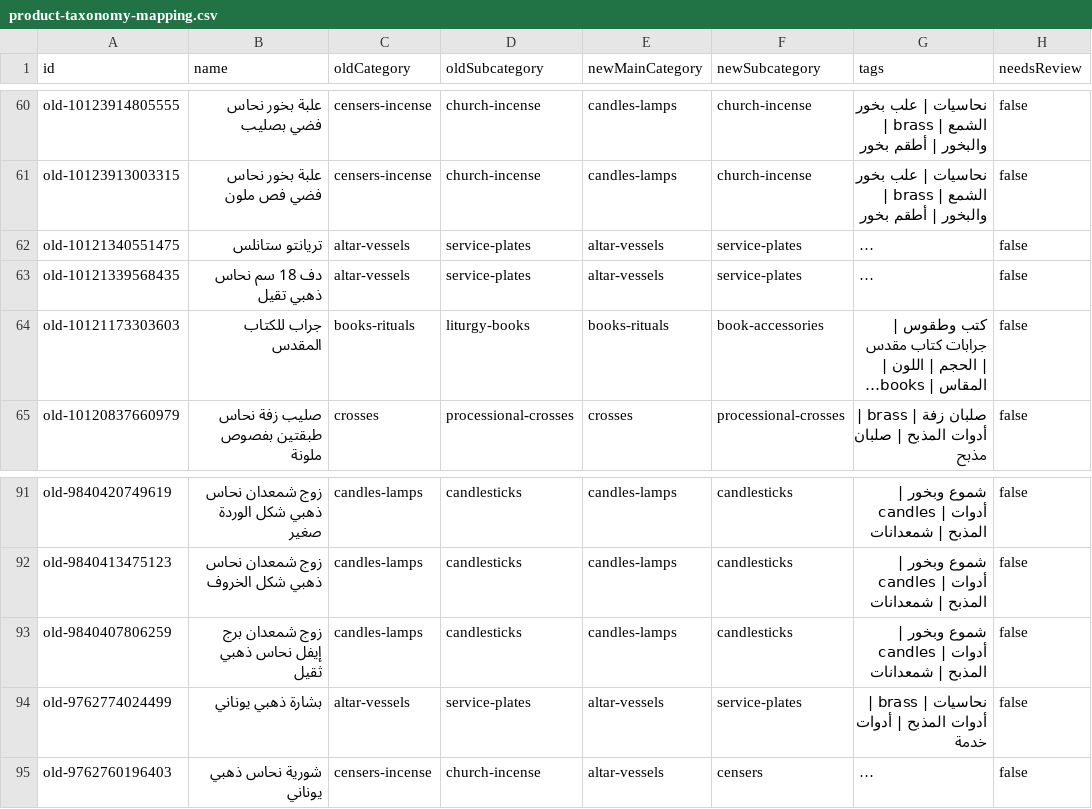
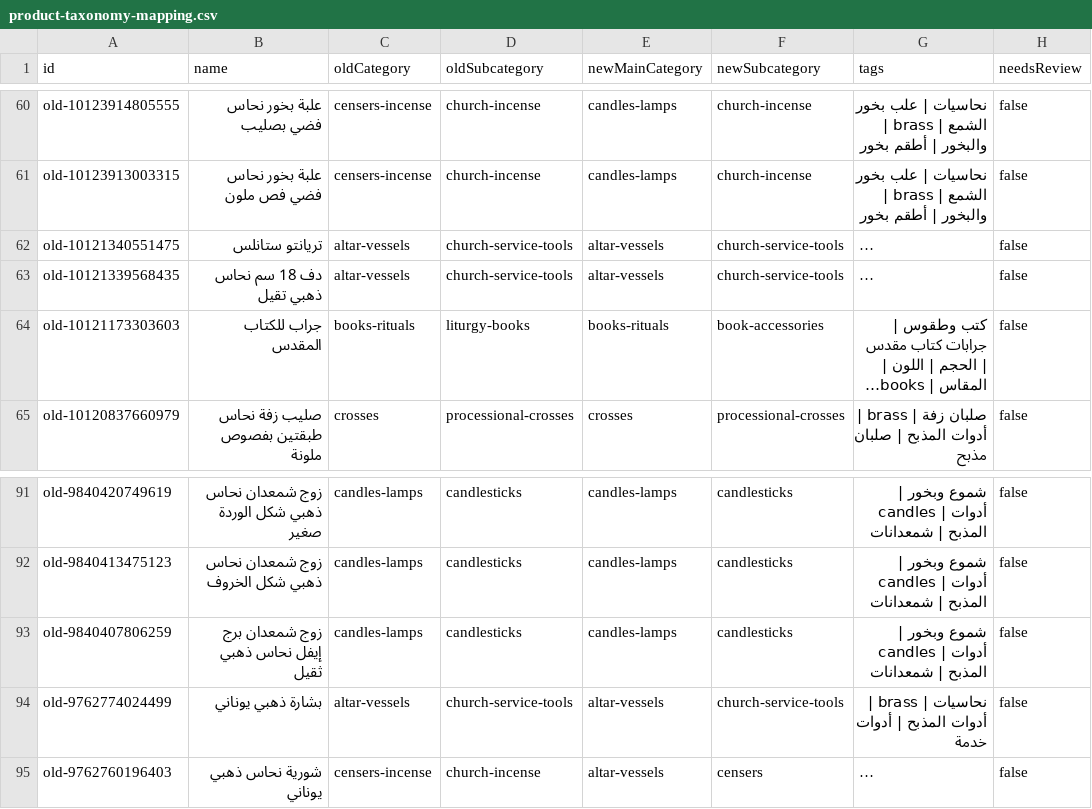
Before and after one commit to michaelnabilmilad-ctrl/popekyrillos-store, a CSV file: product-taxonomy-mapping.csv, drawn as a sheet; only a part is shown, gaps mark what is left out; long unchanged cells end in …; the diff names each change by its address in the sheet, - before the commit and + after, or states it on an @@ line.

Commit message:
Rename church service tools category

```diff
--- a/product-taxonomy-mapping.csv
+++ b/product-taxonomy-mapping.csv
-D62:D63 (oldSubcategory): service-plates
+D62:D63 (oldSubcategory): church-service-tools
-F62:F63 (newSubcategory): service-plates
+F62:F63 (newSubcategory): church-service-tools
-D94 (oldSubcategory): service-plates
+D94 (oldSubcategory): church-service-tools
-F94 (newSubcategory): service-plates
+F94 (newSubcategory): church-service-tools
```
Also changed, not shown: 12 other files.
